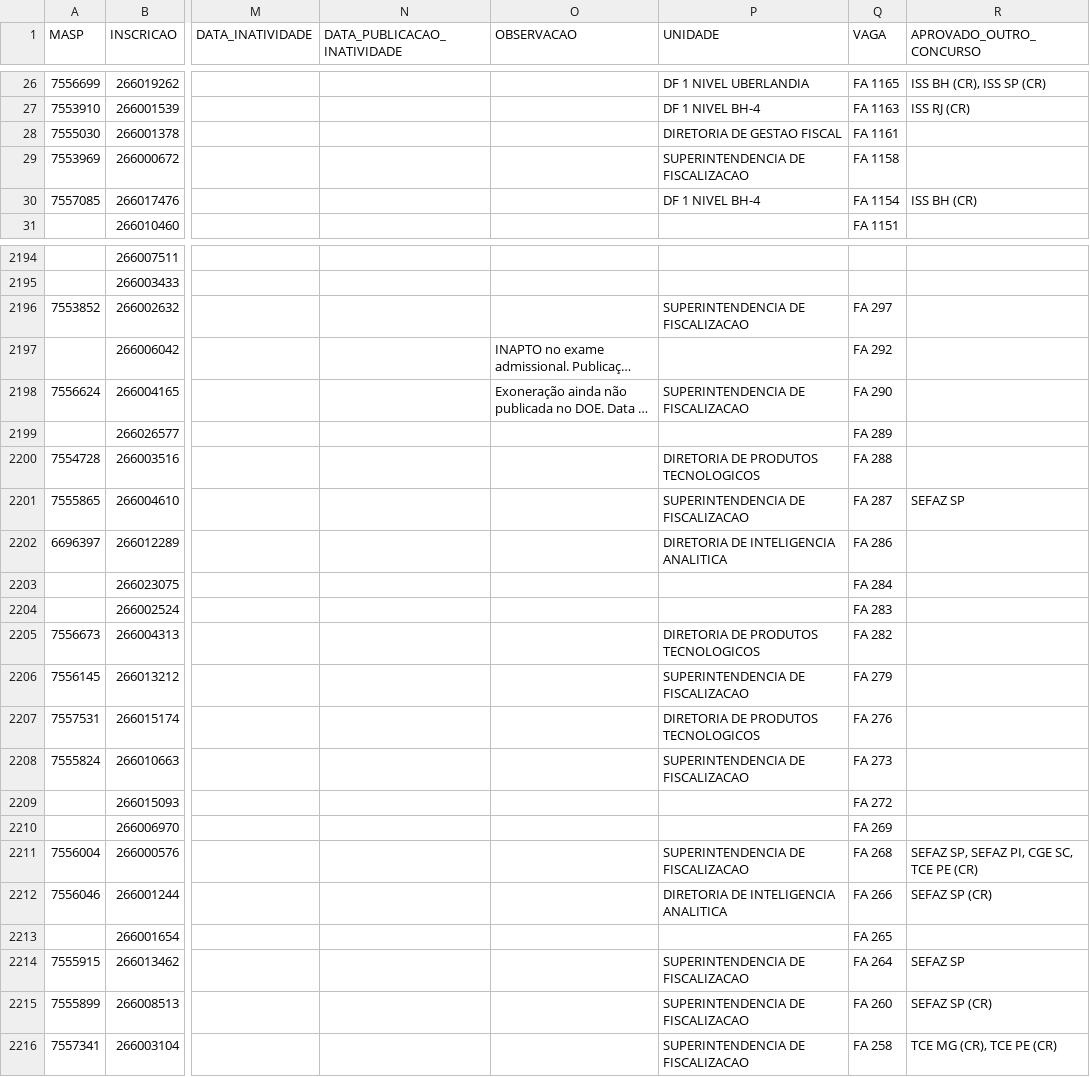
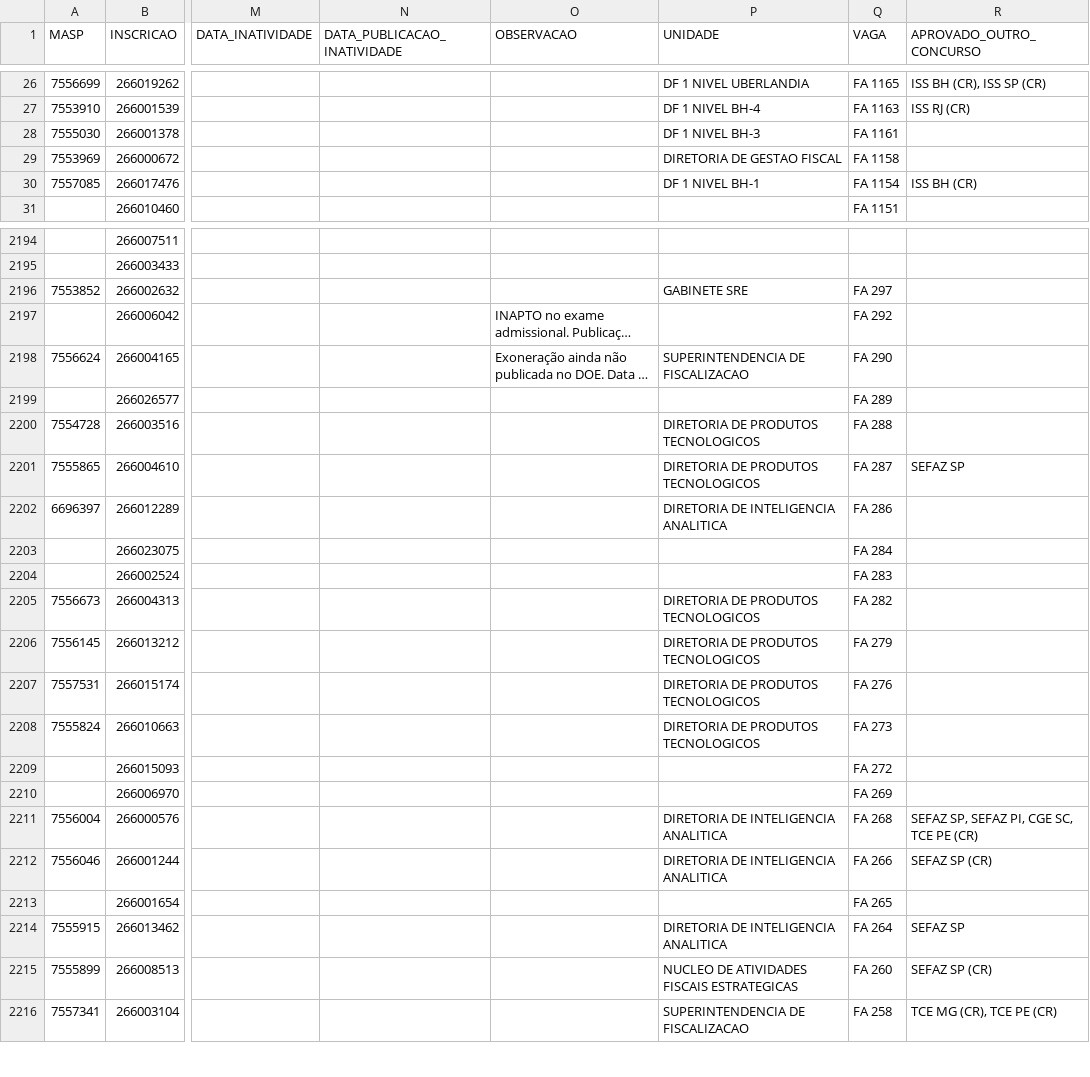
Before and after one commit to observatoriosefmg/observatoriosefmg.github.io, a CSV file: evasao/data/dados.csv, drawn as a sheet; only a part is shown, gaps mark what is left out; long unchanged cells end in …; the diff covers the shown part only; the diff names each change by its address in the sheet, - before the commit and + after, or states it on an @@ line.

```diff
--- a/evasao/data/dados.csv
+++ b/evasao/data/dados.csv
-P28 (UNIDADE): DIRETORIA DE GESTAO FISCAL
+P28 (UNIDADE): DF 1 NIVEL BH-3
-P29 (UNIDADE): SUPERINTENDENCIA DE FISCALIZACAO
+P29 (UNIDADE): DIRETORIA DE GESTAO FISCAL
-P30 (UNIDADE): DF 1 NIVEL BH-4
+P30 (UNIDADE): DF 1 NIVEL BH-1
-P2196 (UNIDADE): SUPERINTENDENCIA DE FISCALIZACAO
+P2196 (UNIDADE): GABINETE SRE
-P2201 (UNIDADE): SUPERINTENDENCIA DE FISCALIZACAO
+P2201 (UNIDADE): DIRETORIA DE PRODUTOS TECNOLOGICOS
-P2206 (UNIDADE): SUPERINTENDENCIA DE FISCALIZACAO
+P2206 (UNIDADE): DIRETORIA DE PRODUTOS TECNOLOGICOS
-P2208 (UNIDADE): SUPERINTENDENCIA DE FISCALIZACAO
+P2208 (UNIDADE): DIRETORIA DE PRODUTOS TECNOLOGICOS
-P2211 (UNIDADE): SUPERINTENDENCIA DE FISCALIZACAO
+P2211 (UNIDADE): DIRETORIA DE INTELIGENCIA ANALITICA
-P2214 (UNIDADE): SUPERINTENDENCIA DE FISCALIZACAO
+P2214 (UNIDADE): DIRETORIA DE INTELIGENCIA ANALITICA
-P2215 (UNIDADE): SUPERINTENDENCIA DE FISCALIZACAO
+P2215 (UNIDADE): NUCLEO DE ATIVIDADES FISCAIS ESTRATEGICAS
```
Also changed, not shown: 166 edited cells elsewhere in this file, 1 other file.
